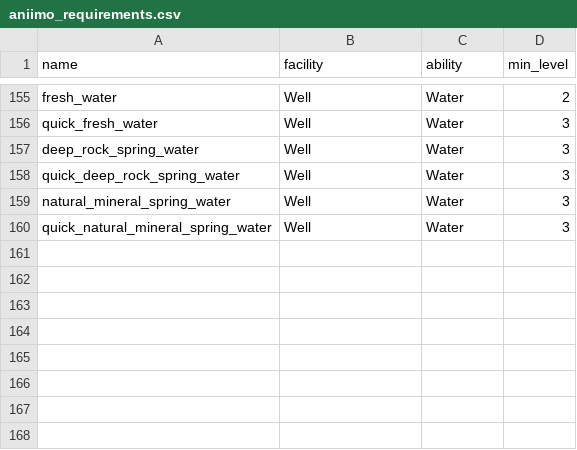
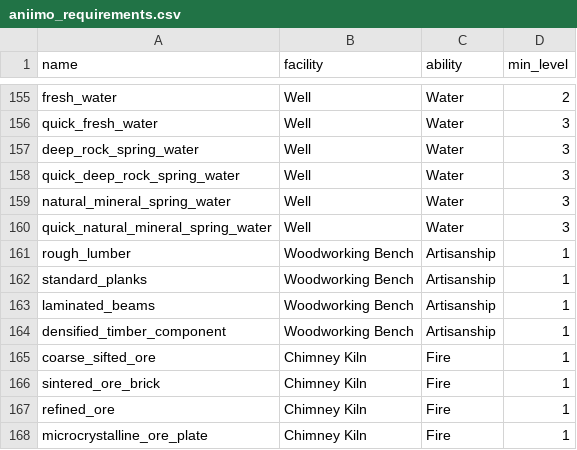
Before and after one commit to spacetot/aniimax, a CSV file: data/aniimo_requirements.csv, drawn as a sheet; only a part is shown, gaps mark what is left out.

```diff
--- a/data/aniimo_requirements.csv
+++ b/data/aniimo_requirements.csv
@@ -160 +160,9 @@ natural_mineral_spring_water, Well, Water, 3
 quick_natural_mineral_spring_water, Well, Water, 3
+rough_lumber, Woodworking Bench, Artisanship, 1
+standard_planks, Woodworking Bench, Artisanship, 1
+laminated_beams, Woodworking Bench, Artisanship, 1
+densified_timber_component, Woodworking Bench, Artisanship, 1
+coarse_sifted_ore, Chimney Kiln, Fire, 1
+sintered_ore_brick, Chimney Kiln, Fire, 1
+refined_ore, Chimney Kiln, Fire, 1
+microcrystalline_ore_plate, Chimney Kiln, Fire, 1
```
Also changed, not shown: data/unverified.csv, 15 other files.
